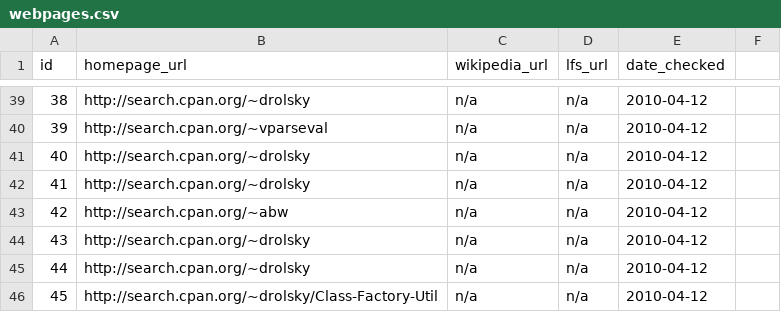
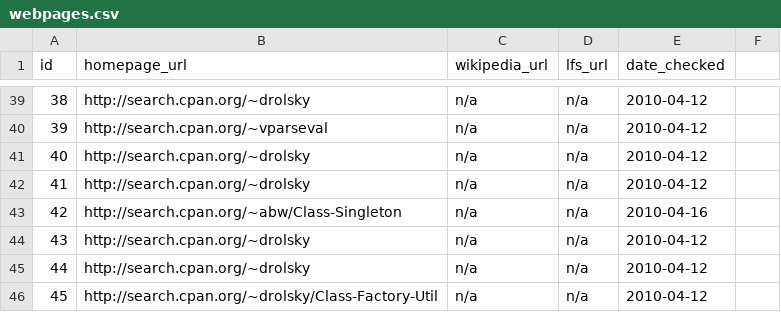
Before and after one commit to troywill/shilohSchema, a CSV file: 2010_spring/csv/webpages.csv, drawn as a sheet; only a part is shown, gaps mark what is left out.

```diff
--- a/2010_spring/csv/webpages.csv
+++ b/2010_spring/csv/webpages.csv
@@ -42,3 +42,3 @@ id,homepage_url,wikipedia_url,lfs_url,date_checked
 41,http://search.cpan.org/~drolsky,n/a,n/a,2010-04-12
-42,http://search.cpan.org/~abw,n/a,n/a,2010-04-12
+42,http://search.cpan.org/~abw/Class-Singleton,n/a,n/a,2010-04-16
 43,http://search.cpan.org/~drolsky,n/a,n/a,2010-04-12
```
Also changed, not shown: 2010_spring/csv/latest_tarball.csv, 2010_spring/csv/packages.csv.
